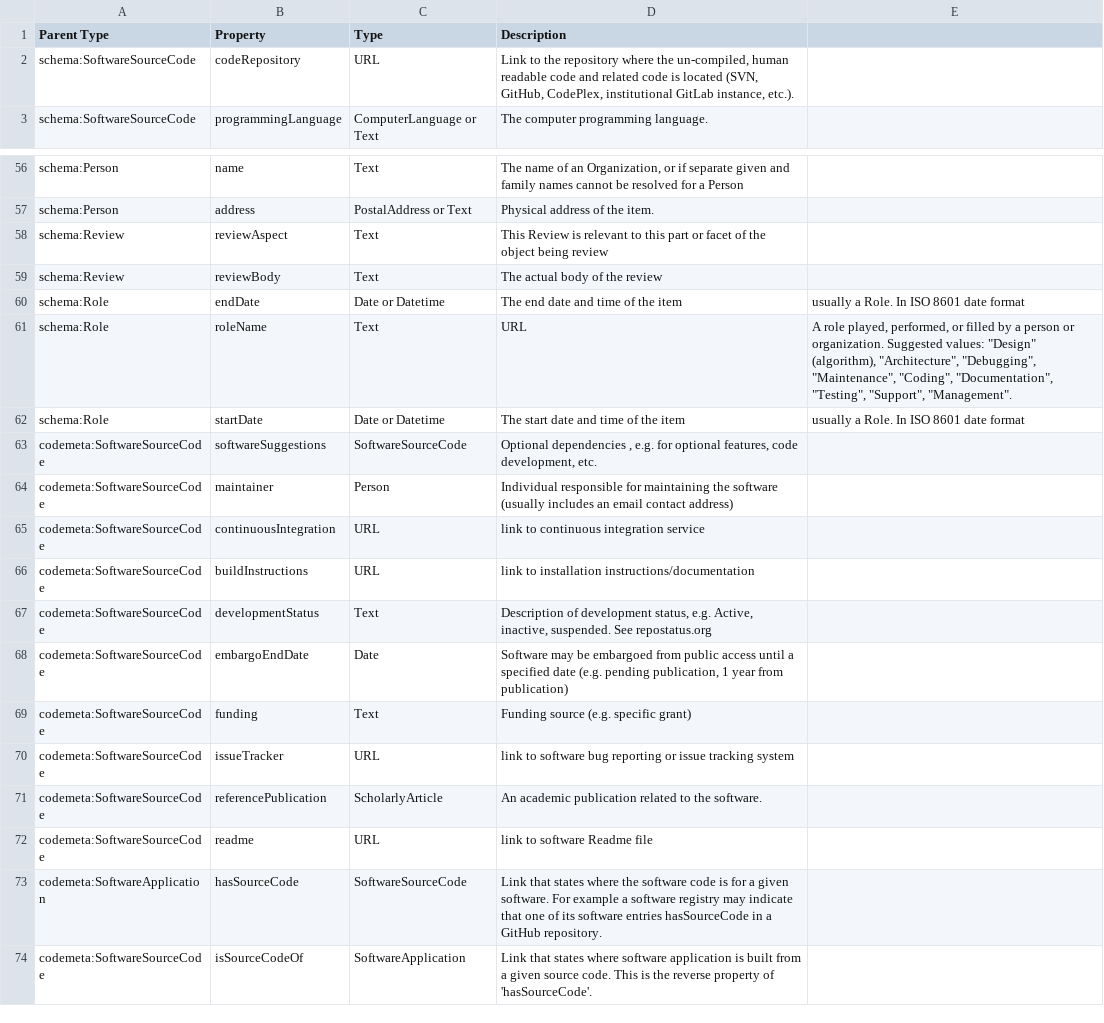
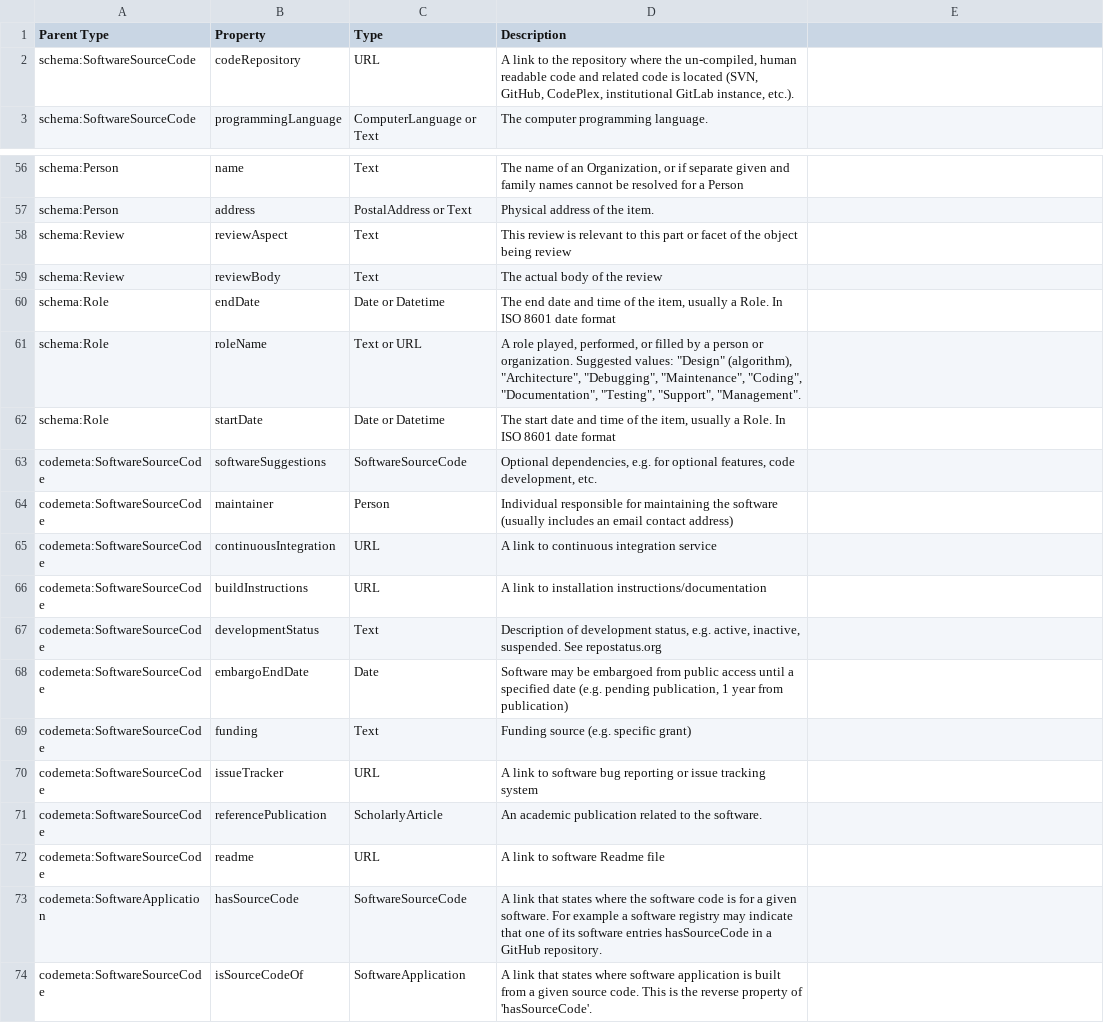
Before and after one commit to caltechlibrary/codemeta, a CSV file: properties_description.csv, drawn as a sheet; only a part is shown, gaps mark what is left out; the diff names each change by its address in the sheet, - before the commit and + after, or states it on an @@ line.

Commit message:
Fix CSV format and inconsistent descriptions (#342)

```diff
--- a/properties_description.csv
+++ b/properties_description.csv
-D2 (Description): Link to the…
+D2 (Description): A link to the…
-D58 (Description): This Review is relevant…
+D58 (Description): This review is relevant…
-D60 (Description): …of the item
+D60 (Description): …of the item, usually a Role. In ISO 8601 date format
-E60: usually a Role. In ISO 8601 date format
+E60: (empty)
-C61 (Type): Text
+C61 (Type): Text or URL
-D61 (Description): URL
+D61 (Description): A role played, performed, or filled by a person or organization. Suggested values: "Design" (algorithm), "Architecture", "Debugging", "Maintenance", "Coding", "Documentation", "Testing", "Support", "Management".
-E61: A role played, performed, or filled by a person or organization. Suggested values: "Design" (algorithm), "Architecture", "Debugging", "Maintenance", "Coding", "Documentation", "Testing", "Support", "Management".
+E61: (empty)
-D62 (Description): …of the item
+D62 (Description): …of the item, usually a Role. In ISO 8601 date format
-E62: usually a Role. In ISO 8601 date format
+E62: (empty)
-D63 (Description): Optional dependencies , e.g. for…
+D63 (Description): Optional dependencies, e.g. for…
-D65 (Description): link to continuous integration service
+D65 (Description): A link to continuous integration service
-D66 (Description): link to…
+D66 (Description): A link to…
-D67 (Description): …status, e.g. Active, inactive, suspended.…
+D67 (Description): …status, e.g. active, inactive, suspended.…
-D70 (Description): link to…
+D70 (Description): A link to…
-D72 (Description): link to software Readme file
+D72 (Description): A link to software Readme file
-D73 (Description): Link that states…
+D73 (Description): A link that states…
-D74 (Description): Link that states…
+D74 (Description): A link that states…
```
